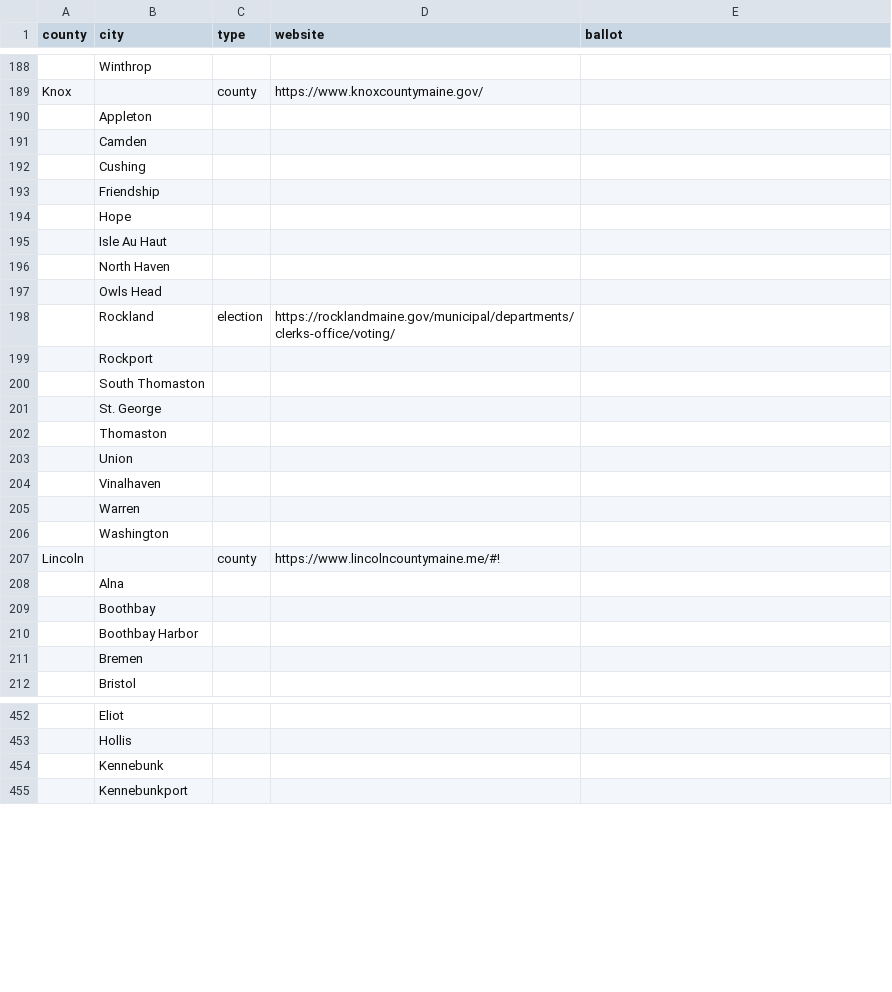
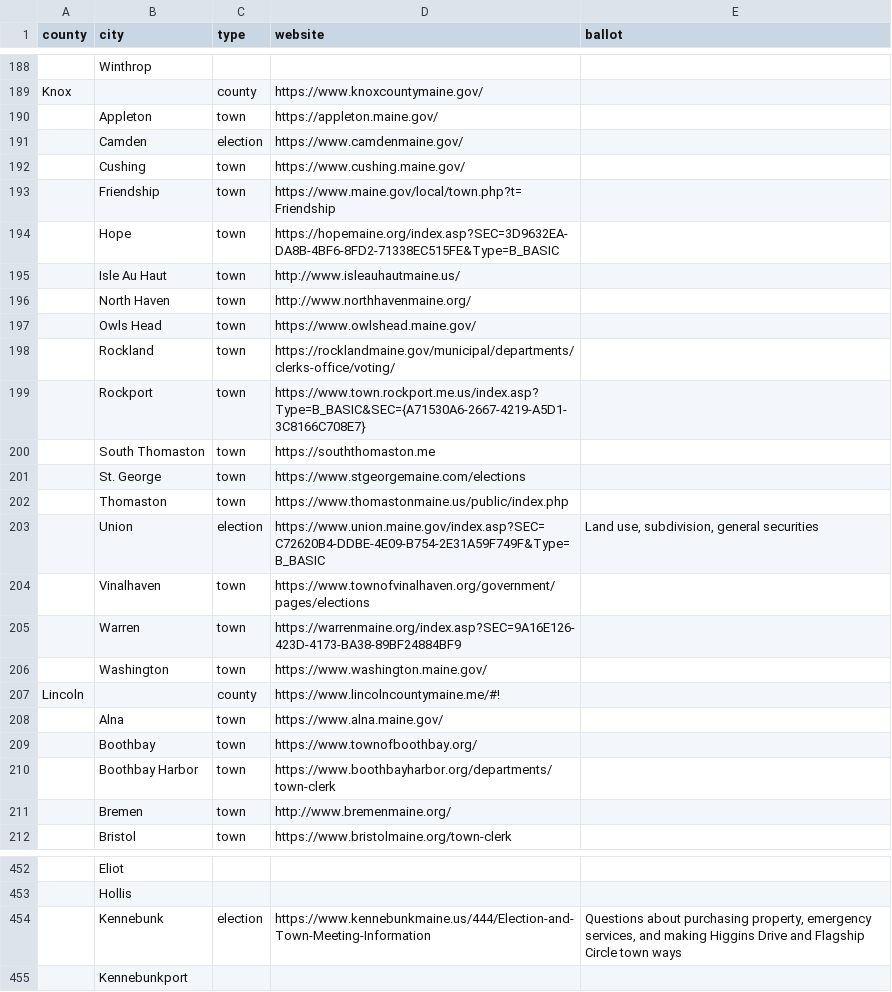
Before and after one commit to OpenMaine/maineballot, a CSV file: _data/local.csv, drawn as a sheet; only a part is shown, gaps mark what is left out; the diff covers the shown part only; the diff names each change by its address in the sheet, - before the commit and + after, or states it on an @@ line.

Commit message:
Adds localities adding during OpenMaine meeting last night

```diff
--- a/_data/local.csv
+++ b/_data/local.csv
-C190 (type): (empty)
+C190 (type): town
-D190 (website): (empty)
+D190 (website): https://appleton.maine.gov/
-C191 (type): (empty)
+C191 (type): election
-D191 (website): (empty)
+D191 (website): https://www.camdenmaine.gov/
-C192:C197 (type): (empty)
+C192:C197 (type): town
-D192 (website): (empty)
+D192 (website): https://www.cushing.maine.gov/
-D193 (website): (empty)
+D193 (website): https://www.maine.gov/local/town.php?t=Friendship
-D194 (website): (empty)
+D194 (website): https://hopemaine.org/index.asp?SEC=3D9632EA-DA8B-4BF6-8FD2-71338EC515FE&Type=B_BASIC
-D195 (website): (empty)
+D195 (website): http://www.isleauhautmaine.us/
-D196 (website): (empty)
+D196 (website): http://www.northhavenmaine.org/
-D197 (website): (empty)
+D197 (website): https://www.owlshead.maine.gov/
-C198 (type): election
+C198 (type): town
-C199:C202 (type): (empty)
+C199:C202 (type): town
-D199 (website): (empty)
+D199 (website): https://www.town.rockport.me.us/index.asp?Type=B_BASIC&SEC={A71530A6-2667-4219-A5D1-3C8166C708E7}
-D200 (website): (empty)
+D200 (website): https://souththomaston.me
-D201 (website): (empty)
+D201 (website): https://www.stgeorgemaine.com/elections
-D202 (website): (empty)
+D202 (website): https://www.thomastonmaine.us/public/index.php
-C203 (type): (empty)
+C203 (type): election
-D203 (website): (empty)
+D203 (website): https://www.union.maine.gov/index.asp?SEC=C72620B4-DDBE-4E09-B754-2E31A59F749F&Type=B_BASIC
-E203 (ballot): (empty)
+E203 (ballot): Land use, subdivision, general securities
-C204:C206 (type): (empty)
+C204:C206 (type): town
-D204 (website): (empty)
+D204 (website): https://www.townofvinalhaven.org/government/pages/elections
-D205 (website): (empty)
+D205 (website): https://warrenmaine.org/index.asp?SEC=9A16E126-423D-4173-BA38-89BF24884BF9
-D206 (website): (empty)
+D206 (website): https://www.washington.maine.gov/
-C208:C212 (type): (empty)
+C208:C212 (type): town
-D208 (website): (empty)
+D208 (website): https://www.alna.maine.gov/
-D209 (website): (empty)
+D209 (website): https://www.townofboothbay.org/
-D210 (website): (empty)
+D210 (website): https://www.boothbayharbor.org/departments/town-clerk
-D211 (website): (empty)
+D211 (website): http://www.bremenmaine.org/
-D212 (website): (empty)
+D212 (website): https://www.bristolmaine.org/town-clerk
-C454 (type): (empty)
+C454 (type): election
-D454 (website): (empty)
+D454 (website): https://www.kennebunkmaine.us/444/Election-and-Town-Meeting-Information
-E454 (ballot): (empty)
+E454 (ballot): Questions about purchasing property, emergency services, and making Higgins Drive and Flagship Circle town ways
```
Also changed, not shown: 92 edited cells elsewhere in this file.
